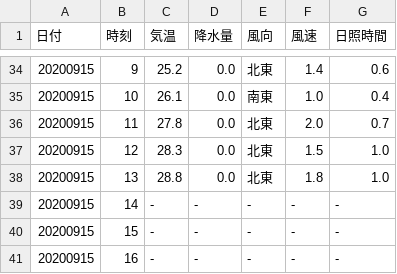
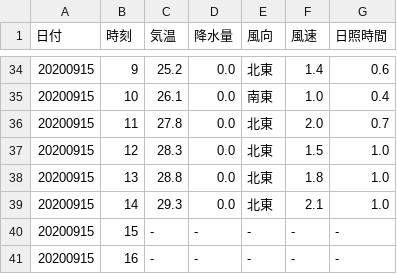
Before and after one commit to s1715-kudo/weather, a CSV file: past_weather/kunimi.csv, drawn as a sheet; only a part is shown, gaps mark what is left out.

```diff
--- a/past_weather/kunimi.csv
+++ b/past_weather/kunimi.csv
@@ -38,3 +38,3 @@
 20200915,13,28.8,0.0,北東,1.8,1.0
-20200915,14,-,-,-,-,-
+20200915,14,29.3,0.0,北東,2.1,1.0
 20200915,15,-,-,-,-,-
```
Also changed, not shown: past_weather/nakatsu.csv, 9 other files.
